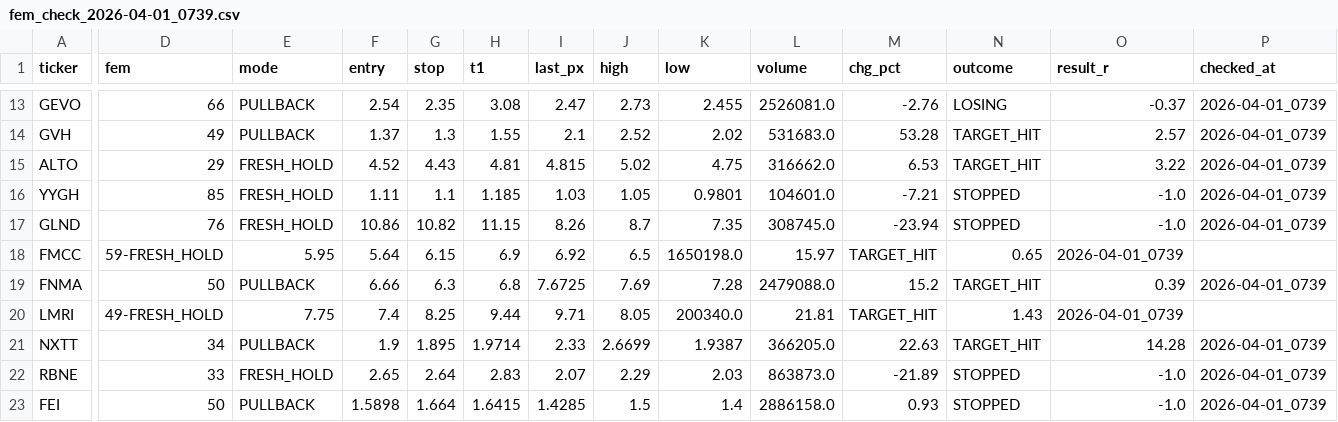
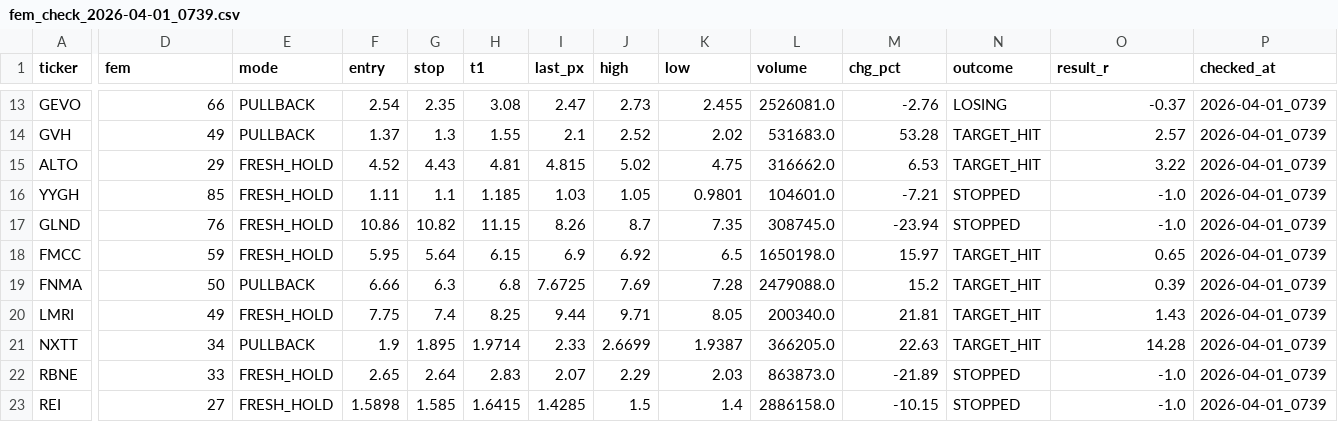
Before and after one commit to ideggplant/fem-dashboard, a CSV file: scans/fem_check_2026-04-01_0739.csv, drawn as a sheet; only a part is shown, gaps mark what is left out; the diff covers the shown part only; the diff names each change by its address in the sheet, - before the commit and + after, or states it on an @@ line.

Commit message:
scan: update fem_check_2026-04-01_0739.csv

```diff
--- a/scans/fem_check_2026-04-01_0739.csv
+++ b/scans/fem_check_2026-04-01_0739.csv
-D18 (fem): 59-FRESH_HOLD
+D18 (fem): 59
-E18 (mode): 5.95
+E18 (mode): FRESH_HOLD
-F18 (entry): 5.64
+F18 (entry): 5.95
-G18 (stop): 6.15
+G18 (stop): 5.64
-H18 (t1): 6.9
+H18 (t1): 6.15
-I18 (last_px): 6.92
+I18 (last_px): 6.9
-J18 (high): 6.5
+J18 (high): 6.92
-K18 (low): 1650198.0
+K18 (low): 6.5
-L18 (volume): 15.97
+L18 (volume): 1650198.0
-M18 (chg_pct): TARGET_HIT
+M18 (chg_pct): 15.97
-N18 (outcome): 0.65
+N18 (outcome): TARGET_HIT
-O18 (result_r): 2026-04-01_0739
+O18 (result_r): 0.65
-P18 (checked_at): (empty)
+P18 (checked_at): 2026-04-01_0739
-D20 (fem): 49-FRESH_HOLD
+D20 (fem): 49
-E20 (mode): 7.75
+E20 (mode): FRESH_HOLD
-F20 (entry): 7.4
+F20 (entry): 7.75
-G20 (stop): 8.25
+G20 (stop): 7.4
-H20 (t1): 9.44
+H20 (t1): 8.25
-I20 (last_px): 9.71
+I20 (last_px): 9.44
-J20 (high): 8.05
+J20 (high): 9.71
-K20 (low): 200340.0
+K20 (low): 8.05
-L20 (volume): 21.81
+L20 (volume): 200340.0
-M20 (chg_pct): TARGET_HIT
+M20 (chg_pct): 21.81
-N20 (outcome): 1.43
+N20 (outcome): TARGET_HIT
-O20 (result_r): 2026-04-01_0739
+O20 (result_r): 1.43
-P20 (checked_at): (empty)
+P20 (checked_at): 2026-04-01_0739
-A23 (ticker): FEI
+A23 (ticker): REI
-D23 (fem): 50
+D23 (fem): 27
-E23 (mode): PULLBACK
+E23 (mode): FRESH_HOLD
-G23 (stop): 1.664
+G23 (stop): 1.585
-M23 (chg_pct): 0.93
+M23 (chg_pct): -10.15
```
Also changed, not shown: 1 removed row and 34 edited cells elsewhere in this file.
